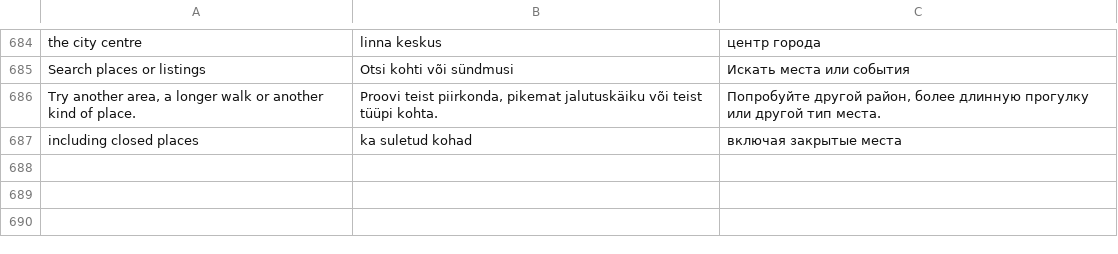
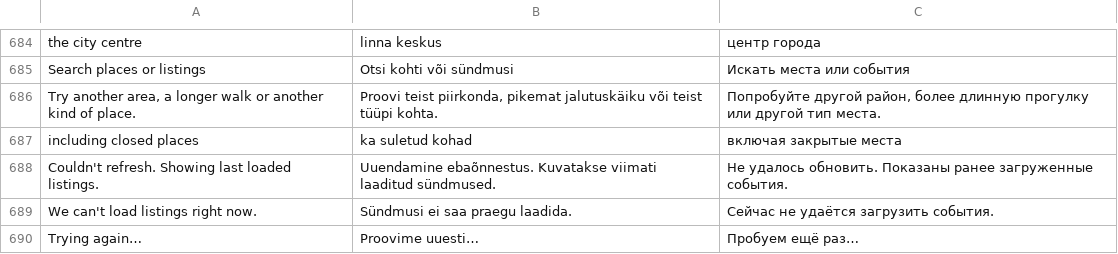
Before and after one commit to wimpex18/WanderAlt, a TSV file: lang/phrases.tsv, drawn as a sheet; only a part is shown, gaps mark what is left out; the diff names each change by its address in the sheet, - before the commit and + after, or states it on an @@ line.

```diff
--- a/lang/phrases.tsv
+++ b/lang/phrases.tsv
+row 688: Couldn't refresh. Showing last loaded listings. | Uuendamine ebaõnnestus. Kuvatakse viimati laaditud sündmused. | Не удалось обновить. Показаны ранее загруженные события.
+row 689: We can't load listings right now. | Sündmusi ei saa praegu laadida. | Сейчас не удаётся загрузить события.
+row 690: Trying again… | Proovime uuesti… | Пробуем ещё раз…
```
Also changed, not shown: 9 other files.
